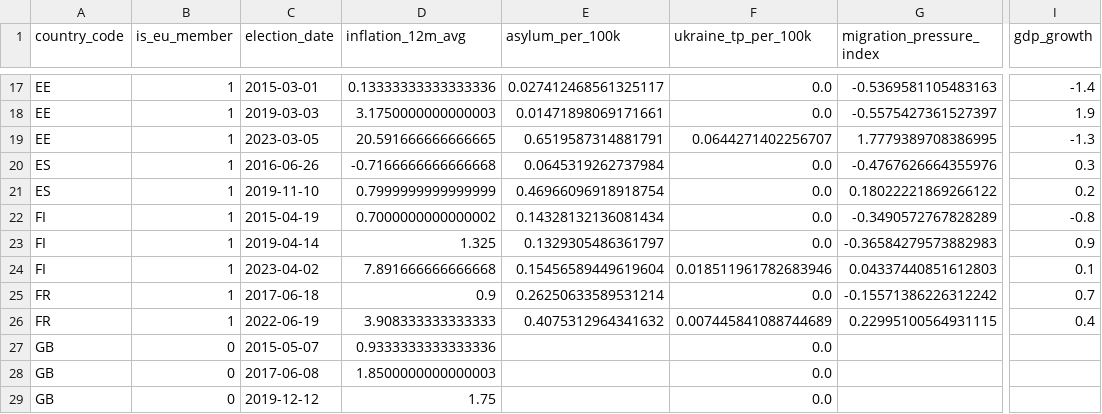
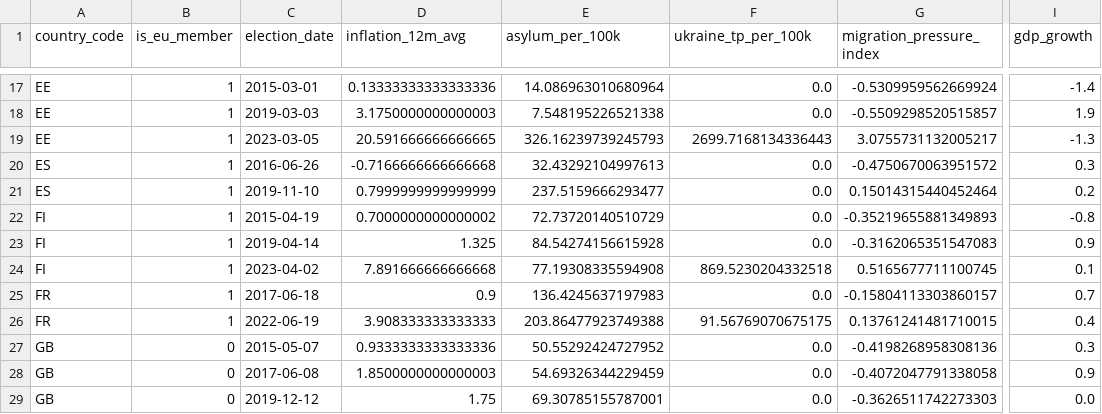
Before and after one commit to Elcebir71/European-inflation-political-change, a CSV file: panel_dataset.csv, drawn as a sheet; only a part is shown, gaps mark what is left out; the diff covers the shown part only; the diff names each change by its address in the sheet, - before the commit and + after, or states it on an @@ line.

```diff
--- a/panel_dataset.csv
+++ b/panel_dataset.csv
-E17 (asylum_per_100k): 0.027412468561325117
+E17 (asylum_per_100k): 14.086963010680964
-G17 (migration_pressure_index): -0.5369581105483163
+G17 (migration_pressure_index): -0.5309959562669924
-E18 (asylum_per_100k): 0.01471898069171661
+E18 (asylum_per_100k): 7.548195226521338
-G18 (migration_pressure_index): -0.5575427361527397
+G18 (migration_pressure_index): -0.5509298520515857
-E19 (asylum_per_100k): 0.6519587314881791
+E19 (asylum_per_100k): 326.16239739245793
-F19 (ukraine_tp_per_100k): 0.0644271402256707
+F19 (ukraine_tp_per_100k): 2699.7168134336443
-G19 (migration_pressure_index): 1.7779389708386995
+G19 (migration_pressure_index): 3.0755731132005217
-E20 (asylum_per_100k): 0.0645319262737984
+E20 (asylum_per_100k): 32.43292104997613
-G20 (migration_pressure_index): -0.4767626664355976
+G20 (migration_pressure_index): -0.4750670063951572
-E21 (asylum_per_100k): 0.46966096918918754
+E21 (asylum_per_100k): 237.5159666293477
-G21 (migration_pressure_index): 0.18022221869266122
+G21 (migration_pressure_index): 0.15014315440452464
-E22 (asylum_per_100k): 0.14328132136081434
+E22 (asylum_per_100k): 72.73720140510729
-G22 (migration_pressure_index): -0.3490572767828289
+G22 (migration_pressure_index): -0.35219655881349893
-E23 (asylum_per_100k): 0.1329305486361797
+E23 (asylum_per_100k): 84.54274156615928
-G23 (migration_pressure_index): -0.36584279573882983
+G23 (migration_pressure_index): -0.3162065351547083
-E24 (asylum_per_100k): 0.15456589449619604
+E24 (asylum_per_100k): 77.19308335594908
-F24 (ukraine_tp_per_100k): 0.018511961782683946
+F24 (ukraine_tp_per_100k): 869.5230204332518
-G24 (migration_pressure_index): 0.04337440851612803
+G24 (migration_pressure_index): 0.5165677711100745
-E25 (asylum_per_100k): 0.26250633589531214
+E25 (asylum_per_100k): 136.4245637197983
-G25 (migration_pressure_index): -0.15571386226312242
+G25 (migration_pressure_index): -0.15804113303860157
-E26 (asylum_per_100k): 0.4075312964341632
+E26 (asylum_per_100k): 203.86477923749388
-F26 (ukraine_tp_per_100k): 0.007445841088744689
+F26 (ukraine_tp_per_100k): 91.56769070675175
-G26 (migration_pressure_index): 0.22995100564931115
+G26 (migration_pressure_index): 0.13761241481710015
-E27 (asylum_per_100k): (empty)
+E27 (asylum_per_100k): 50.55292424727952
-G27 (migration_pressure_index): (empty)
+G27 (migration_pressure_index): -0.4198268958308136
-I27 (gdp_growth): (empty)
+I27 (gdp_growth): 0.3
-E28 (asylum_per_100k): (empty)
+E28 (asylum_per_100k): 54.69326344229459
-G28 (migration_pressure_index): (empty)
+G28 (migration_pressure_index): -0.4072047791338058
-I28 (gdp_growth): (empty)
+I28 (gdp_growth): 0.9
-E29 (asylum_per_100k): (empty)
+E29 (asylum_per_100k): 69.30785155787001
-G29 (migration_pressure_index): (empty)
+G29 (migration_pressure_index): -0.3626511742273303
-I29 (gdp_growth): (empty)
+I29 (gdp_growth): 0.0
```
Also changed, not shown: 124 edited cells elsewhere in this file, inflation_series.csv, 1 other file.
